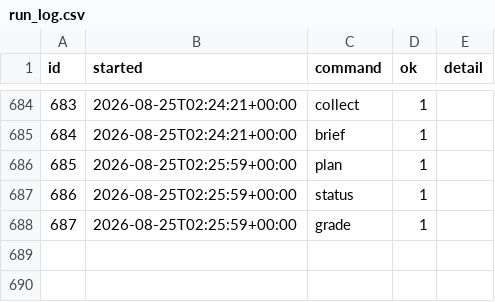
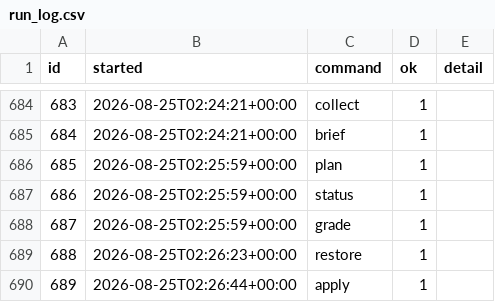
Before and after one commit to intrepidkarthi/autoseo, a CSV file: state/run_log.csv, drawn as a sheet; only a part is shown, gaps mark what is left out; the diff names each change by its address in the sheet, - before the commit and + after, or states it on an @@ line.

```diff
--- a/state/run_log.csv
+++ b/state/run_log.csv
+row 689: 688 | 2026-08-25T02:26:23+00:00 | restore | 1
+row 690: 689 | 2026-08-25T02:26:44+00:00 | apply | 1
```
Also changed, not shown: state/queue_item.csv.
